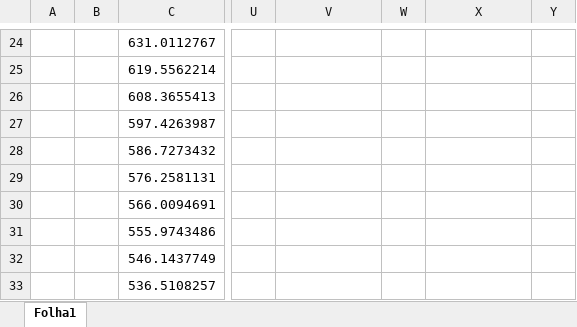
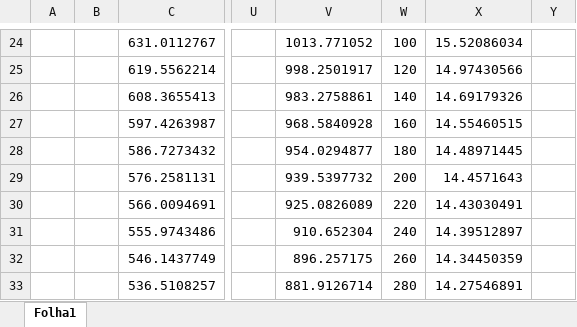
Before and after one commit to Francisco-24/TCal, an Excel workbook: Projeto/Grid independency.xlsx, sheet Folha1, drawn as a sheet; only a part is shown, gaps mark what is left out; values as stored, in another font and other column widths than the file's, no borders; the diff covers the shown part only; the diff names each change by its address in the sheet, - before the commit and + after, or states it on an @@ line.

```diff
--- a/Projeto/Grid independency.xlsx (sheet Folha1)
+++ b/Projeto/Grid independency.xlsx (sheet Folha1)
-V24: (empty)
+V24: 1013.771052
-W24: (empty)
+W24: 100
-X24: (empty)
+X24: 15.52086034
-V25: (empty)
+V25: 998.2501917
-W25: (empty)
+W25: 120
-X25: (empty)
+X25: 14.97430566
-V26: (empty)
+V26: 983.2758861
-W26: (empty)
+W26: 140
-X26: (empty)
+X26: 14.69179326
-V27: (empty)
+V27: 968.5840928
-W27: (empty)
+W27: 160
-X27: (empty)
+X27: 14.55460515
-V28: (empty)
+V28: 954.0294877
-W28: (empty)
+W28: 180
-X28: (empty)
+X28: 14.48971445
-V29: (empty)
+V29: 939.5397732
-W29: (empty)
+W29: 200
-X29: (empty)
+X29: 14.4571643
-V30: (empty)
+V30: 925.0826089
-W30: (empty)
+W30: 220
-X30: (empty)
+X30: 14.43030491
-V31: (empty)
+V31: 910.652304
-W31: (empty)
+W31: 240
-X31: (empty)
+X31: 14.39512897
-V32: (empty)
+V32: 896.257175
-W32: (empty)
+W32: 260
-X32: (empty)
+X32: 14.34450359
-V33: (empty)
+V33: 881.9126714
-W33: (empty)
+W33: 280
-X33: (empty)
+X33: 14.27546891
```
Also changed, not shown: 607 edited cells elsewhere in this sheet, 2 other files.
